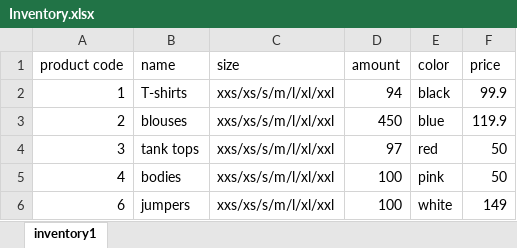
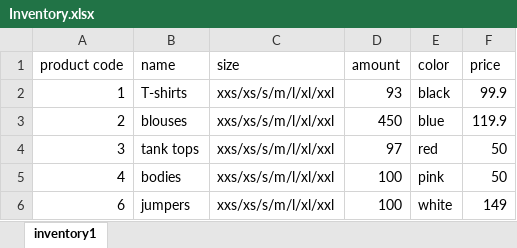
Before and after one commit to MichalTshobruzki/Group2_Yesodot, an Excel workbook: final project/Inventory.xlsx, sheet inventory1, drawn as a sheet; only a part is shown; values as stored, in another font and other column widths than the file's, no borders; the diff names each change by its address in the sheet, - before the commit and + after, or states it on an @@ line.

```diff
--- a/final project/Inventory.xlsx (sheet inventory1)
+++ b/final project/Inventory.xlsx (sheet inventory1)
-D2 (amount): 94
+D2 (amount): 93
```
Also changed, not shown: final project/Constraints1.xlsx, final project/recipects.xlsx, 2 other files.
